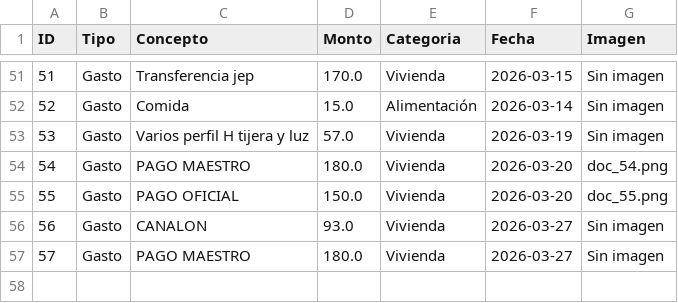
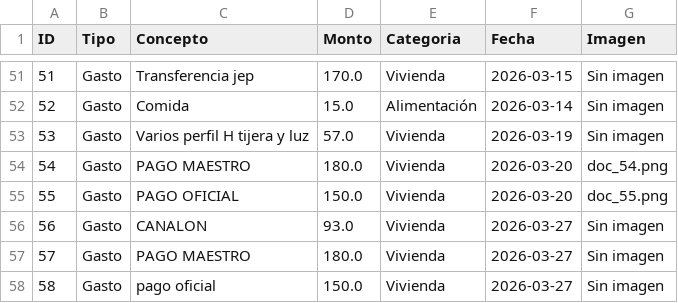
Before and after one commit to paesloma/app-gastos-python, a CSV file: finanzas.csv, drawn as a sheet; only a part is shown, gaps mark what is left out.

Commit message:
Sincronización total

```diff
--- a/finanzas.csv
+++ b/finanzas.csv
@@ -57 +57,2 @@ ID,Tipo,Concepto,Monto,Categoria,Fecha,Imagen
 57,Gasto,PAGO MAESTRO,180.0,Vivienda,2026-03-27,Sin imagen
+58,Gasto,pago oficial,150.0,Vivienda,2026-03-27,Sin imagen
```
